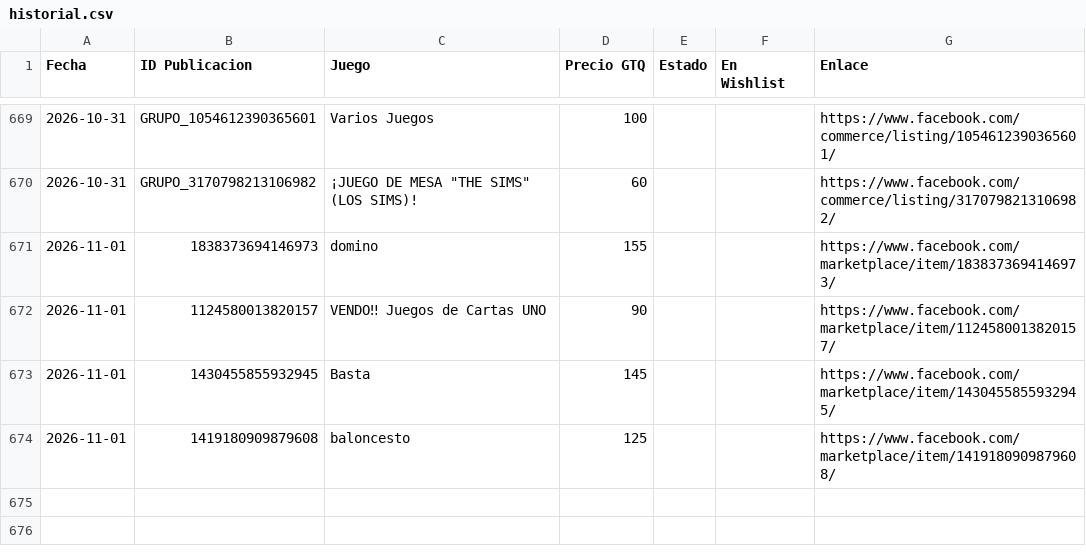
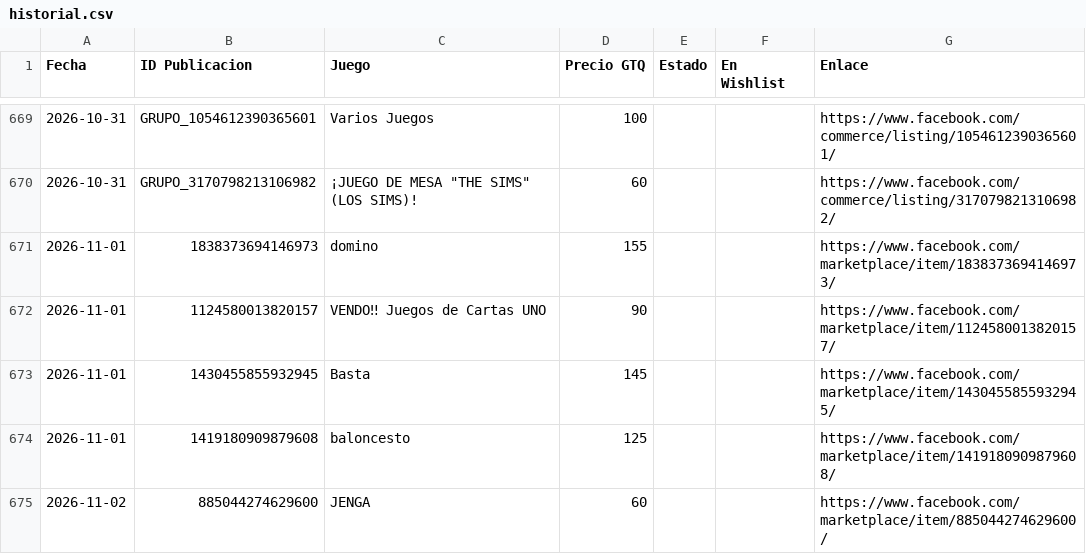
Before and after one commit to Josecito1002/boardgames-tracker, a CSV file: historial.csv, drawn as a sheet; only a part is shown, gaps mark what is left out.

```diff
--- a/historial.csv
+++ b/historial.csv
@@ -674 +674,2 @@ Fecha,ID Publicacion,Juego,Precio GTQ,Estado,En Wishlist,Enlace
 2026-11-01,1419180909879608,baloncesto,125,,,https://www.facebook.com/marketplace/item/1419180909879608/
+2026-11-02,885044274629600,JENGA,60,,,https://www.facebook.com/marketplace/item/885044274629600/
```
Also changed, not shown: 1 other file.
